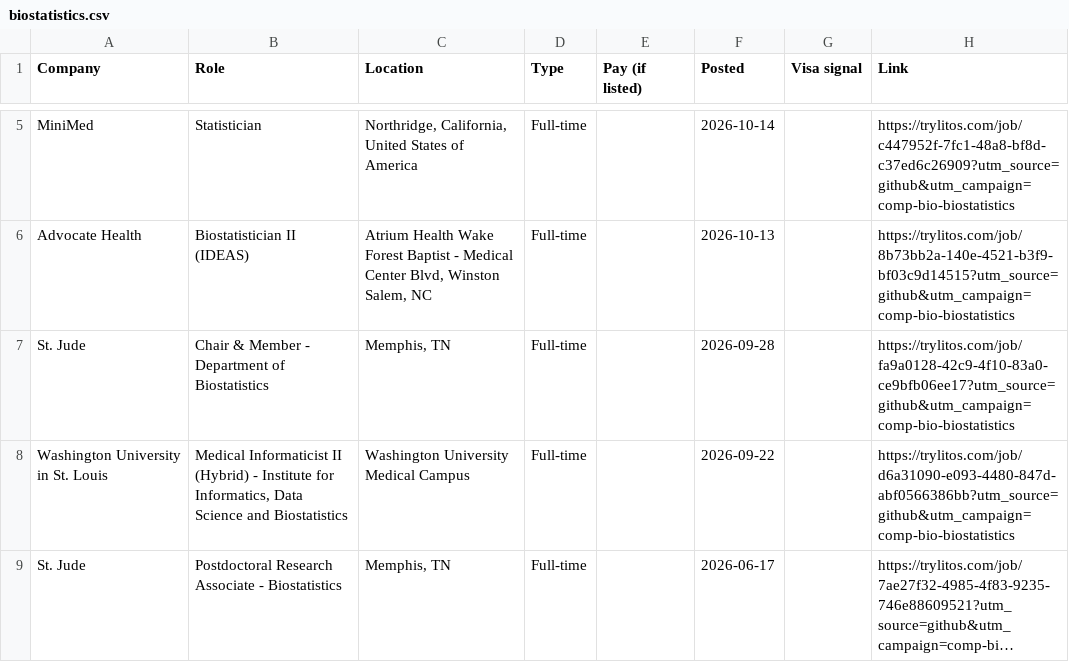
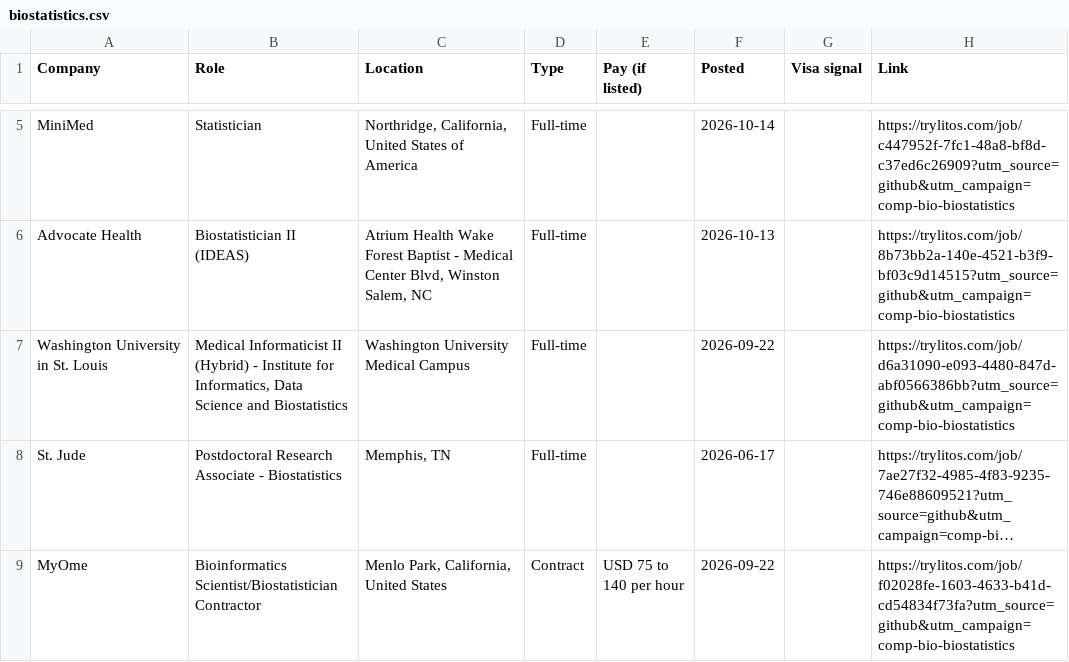
Before and after one commit to mehek-builds/Entry-Level-Computational-Biology-Bioinformatics-Jobs, a CSV file: csv/biostatistics.csv, drawn as a sheet; only a part is shown, gaps mark what is left out; the shorter side is filled out with more unchanged rows; long unchanged cells end in …; the diff names each change by its address in the sheet, - before the commit and + after, or states it on an @@ line.

```diff
--- a/csv/biostatistics.csv
+++ b/csv/biostatistics.csv
-row 7: St. Jude | Chair & Member - Department of Biostatistics | Memphis, TN | Full-time |  | 2026-09-28 |  | https://trylitos.com/job/fa9a0128-42c9-4f10-83a0-ce9bfb06ee17?utm_source=github&utm_campaign=comp-bio-biostatistics
```
Also changed, not shown: csv/all.csv, csv/computational-biology-chemistry.csv, 12 other files.
